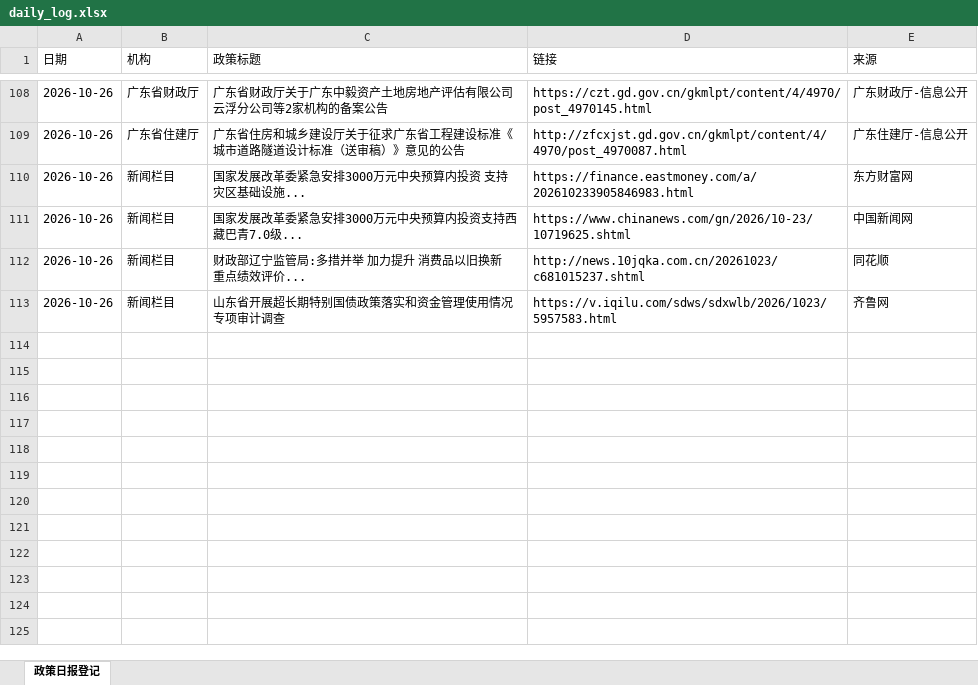
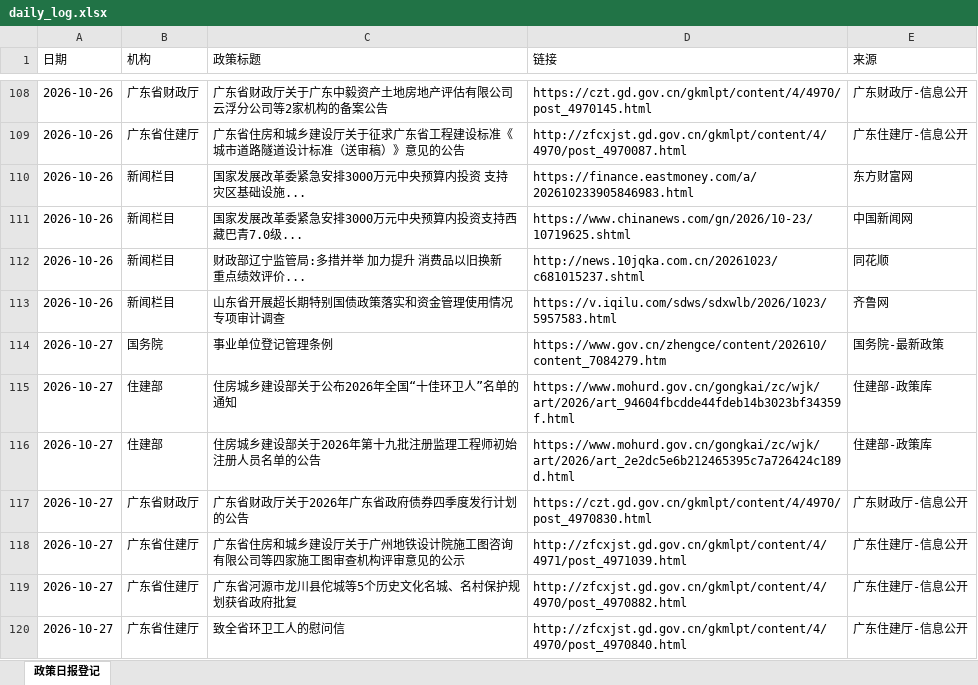
Before and after one commit to w13143549897-ship-it/mof-daily-report, an Excel workbook: daily_log.xlsx, sheet 政策日报登记, drawn as a sheet; only a part is shown, gaps mark what is left out; values as stored, in another font and other column widths than the file's, no borders; the diff names each change by its address in the sheet, - before the commit and + after, or states it on an @@ line.

```diff
--- a/daily_log.xlsx (sheet 政策日报登记)
+++ b/daily_log.xlsx (sheet 政策日报登记)
+row 114: 2026-10-27 | 国务院 | 事业单位登记管理条例 | https://www.gov.cn/zhengce/content/202610/content_7084279.htm | 国务院-最新政策
+row 115: 2026-10-27 | 住建部 | 住房城乡建设部关于公布2026年全国“十佳环卫人”名单的通知 | https://www.mohurd.gov.cn/gongkai/zc/wjk/art/2026/art_94604fbcdde44fdeb14b3023bf34359f.html | 住建部-政策库
+row 116: 2026-10-27 | 住建部 | 住房城乡建设部关于2026年第十九批注册监理工程师初始注册人员名单的公告 | https://www.mohurd.gov.cn/gongkai/zc/wjk/art/2026/art_2e2dc5e6b212465395c7a726424c189d.html | 住建部-政策库
+row 117: 2026-10-27 | 广东省财政厅 | 广东省财政厅关于2026年广东省政府债券四季度发行计划的公告 | https://czt.gd.gov.cn/gkmlpt/content/4/4970/post_4970830.html | 广东财政厅-信息公开
+row 118: 2026-10-27 | 广东省住建厅 | 广东省住房和城乡建设厅关于广州地铁设计院施工图咨询有限公司等四家施工图审查机构评审意见的公示 | http://zfcxjst.gd.gov.cn/gkmlpt/content/4/4971/post_4971039.html | 广东住建厅-信息公开
+row 119: 2026-10-27 | 广东省住建厅 | 广东省河源市龙川县佗城等5个历史文化名城、名村保护规划获省政府批复 | http://zfcxjst.gd.gov.cn/gkmlpt/content/4/4970/post_4970882.html | 广东住建厅-信息公开
+row 120: 2026-10-27 | 广东省住建厅 | 致全省环卫工人的慰问信 | http://zfcxjst.gd.gov.cn/gkmlpt/content/4/4970/post_4970840.html | 广东住建厅-信息公开
```
Also changed, not shown: 2 other files.
